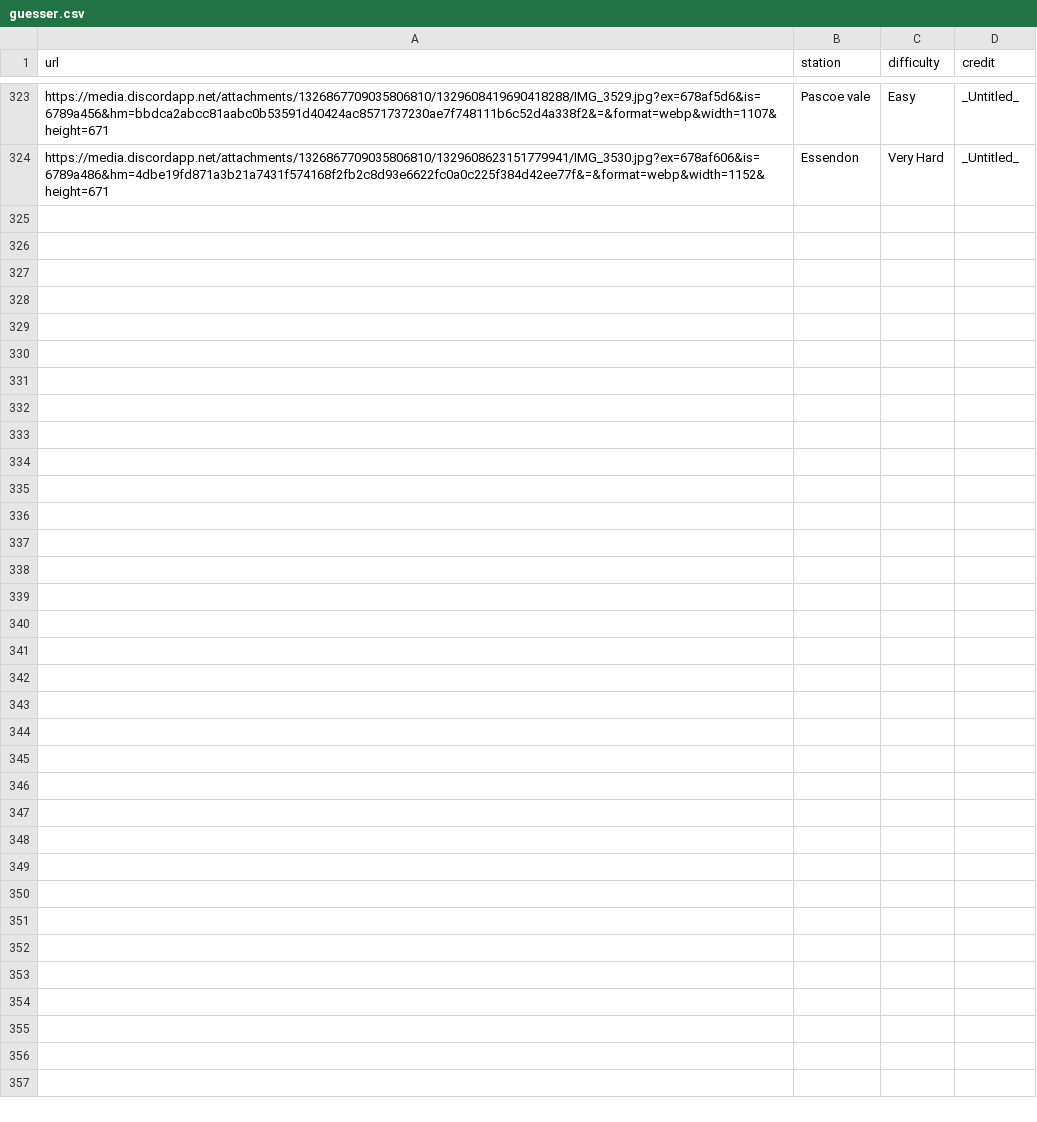
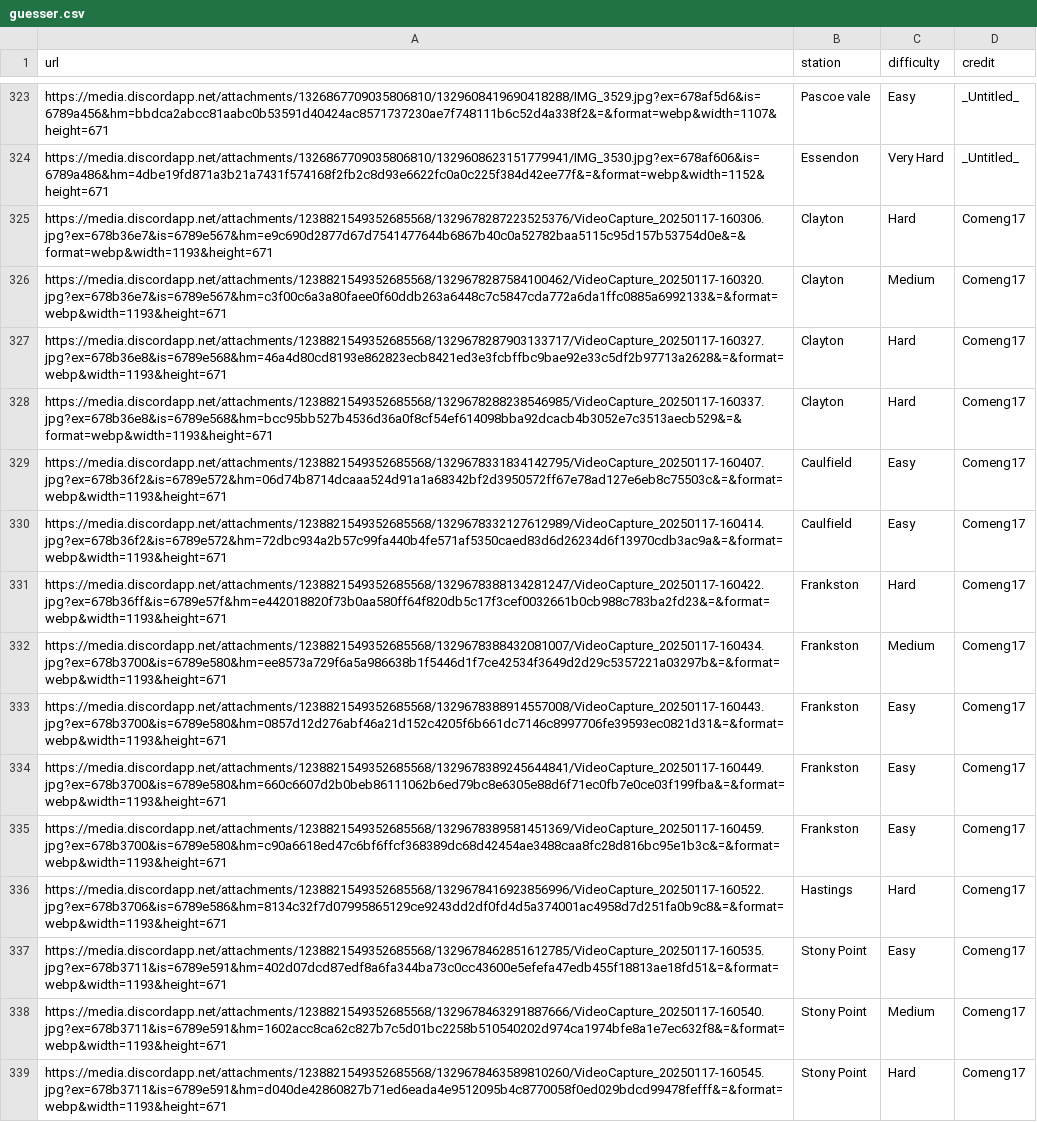
Before and after one commit to XM9G/railway-photos, a CSV file: botgames/guesser.csv, drawn as a sheet; only a part is shown, gaps mark what is left out.

Commit message:
new guesser pics from comeng17

```diff
--- a/botgames/guesser.csv
+++ b/botgames/guesser.csv
@@ -324 +324,16 @@ https://media.discordapp.net/attachments/1326867709035806810/1329608419690418288
 https://media.discordapp.net/attachments/1326867709035806810/1329608623151779941/IMG_3530.jpg?ex=678af606&is=6789a486&hm=4dbe19fd871a3b21a7431f574168f2fb2c8d93e6622fc0a0c225f384d42ee77f&=&format=webp&width=1152&height=671,Essendon,Very Hard,_Untitled_
+https://media.discordapp.net/attachments/1238821549352685568/1329678287223525376/VideoCapture_20250117-160306.jpg?ex=678b36e7&is=6789e567&hm=e9c690d2877d67d7541477644b6867b40c0a52782baa5115c95d157b53754d0e&=&format=webp&width=1193&height=671,Clayton,Hard,Comeng17
+https://media.discordapp.net/attachments/1238821549352685568/1329678287584100462/VideoCapture_20250117-160320.jpg?ex=678b36e7&is=6789e567&hm=c3f00c6a3a80faee0f60ddb263a6448c7c5847cda772a6da1ffc0885a6992133&=&format=webp&width=1193&height=671,Clayton,Medium,Comeng17
+https://media.discordapp.net/attachments/1238821549352685568/1329678287903133717/VideoCapture_20250117-160327.jpg?ex=678b36e8&is=6789e568&hm=46a4d80cd8193e862823ecb8421ed3e3fcbffbc9bae92e33c5df2b97713a2628&=&format=webp&width=1193&height=671,Clayton,Hard,Comeng17
+https://media.discordapp.net/attachments/1238821549352685568/1329678288238546985/VideoCapture_20250117-160337.jpg?ex=678b36e8&is=6789e568&hm=bcc95bb527b4536d36a0f8cf54ef614098bba92dcacb4b3052e7c3513aecb529&=&format=webp&width=1193&height=671,Clayton,Hard,Comeng17
+https://media.discordapp.net/attachments/1238821549352685568/1329678331834142795/VideoCapture_20250117-160407.jpg?ex=678b36f2&is=6789e572&hm=06d74b8714dcaaa524d91a1a68342bf2d3950572ff67e78ad127e6eb8c75503c&=&format=webp&width=1193&height=671,Caulfield,Easy,Comeng17
+https://media.discordapp.net/attachments/1238821549352685568/1329678332127612989/VideoCapture_20250117-160414.jpg?ex=678b36f2&is=6789e572&hm=72dbc934a2b57c99fa440b4fe571af5350caed83d6d26234d6f13970cdb3ac9a&=&format=webp&width=1193&height=671,Caulfield,Easy,Comeng17
+https://media.discordapp.net/attachments/1238821549352685568/1329678388134281247/VideoCapture_20250117-160422.jpg?ex=678b36ff&is=6789e57f&hm=e442018820f73b0aa580ff64f820db5c17f3cef0032661b0cb988c783ba2fd23&=&format=webp&width=1193&height=671,Frankston,Hard,Comeng17
+https://media.discordapp.net/attachments/1238821549352685568/1329678388432081007/VideoCapture_20250117-160434.jpg?ex=678b3700&is=6789e580&hm=ee8573a729f6a5a986638b1f5446d1f7ce42534f3649d2d29c5357221a03297b&=&format=webp&width=1193&height=671,Frankston,Medium,Comeng17
+https://media.discordapp.net/attachments/1238821549352685568/1329678388914557008/VideoCapture_20250117-160443.jpg?ex=678b3700&is=6789e580&hm=0857d12d276abf46a21d152c4205f6b661dc7146c8997706fe39593ec0821d31&=&format=webp&width=1193&height=671,Frankston,Easy,Comeng17
+https://media.discordapp.net/attachments/1238821549352685568/1329678389245644841/VideoCapture_20250117-160449.jpg?ex=678b3700&is=6789e580&hm=660c6607d2b0beb86111062b6ed79bc8e6305e88d6f71ec0fb7e0ce03f199fba&=&format=webp&width=1193&height=671,Frankston,Easy,Comeng17
+https://media.discordapp.net/attachments/1238821549352685568/1329678389581451369/VideoCapture_20250117-160459.jpg?ex=678b3700&is=6789e580&hm=c90a6618ed47c6bf6ffcf368389dc68d42454ae3488caa8fc28d816bc95e1b3c&=&format=webp&width=1193&height=671,Frankston,Easy,Comeng17
+https://media.discordapp.net/attachments/1238821549352685568/1329678416923856996/VideoCapture_20250117-160522.jpg?ex=678b3706&is=6789e586&hm=8134c32f7d07995865129ce9243dd2df0fd4d5a374001ac4958d7d251fa0b9c8&=&format=webp&width=1193&height=671,Hastings,Hard,Comeng17
+https://media.discordapp.net/attachments/1238821549352685568/1329678462851612785/VideoCapture_20250117-160535.jpg?ex=678b3711&is=6789e591&hm=402d07dcd87edf8a6fa344ba73c0cc43600e5efefa47edb455f18813ae18fd51&=&format=webp&width=1193&height=671,Stony Point,Easy,Comeng17
+https://media.discordapp.net/attachments/1238821549352685568/1329678463291887666/VideoCapture_20250117-160540.jpg?ex=678b3711&is=6789e591&hm=1602acc8ca62c827b7c5d01bc2258b510540202d974ca1974bfe8a1e7ec632f8&=&format=webp&width=1193&height=671,Stony Point,Medium,Comeng17
+https://media.discordapp.net/attachments/1238821549352685568/1329678463589810260/VideoCapture_20250117-160545.jpg?ex=678b3711&is=6789e591&hm=d040de42860827b71ed6eada4e9512095b4c8770058f0ed029bdcd99478fefff&=&format=webp&width=1193&height=671,Stony Point,Hard,Comeng17
```
